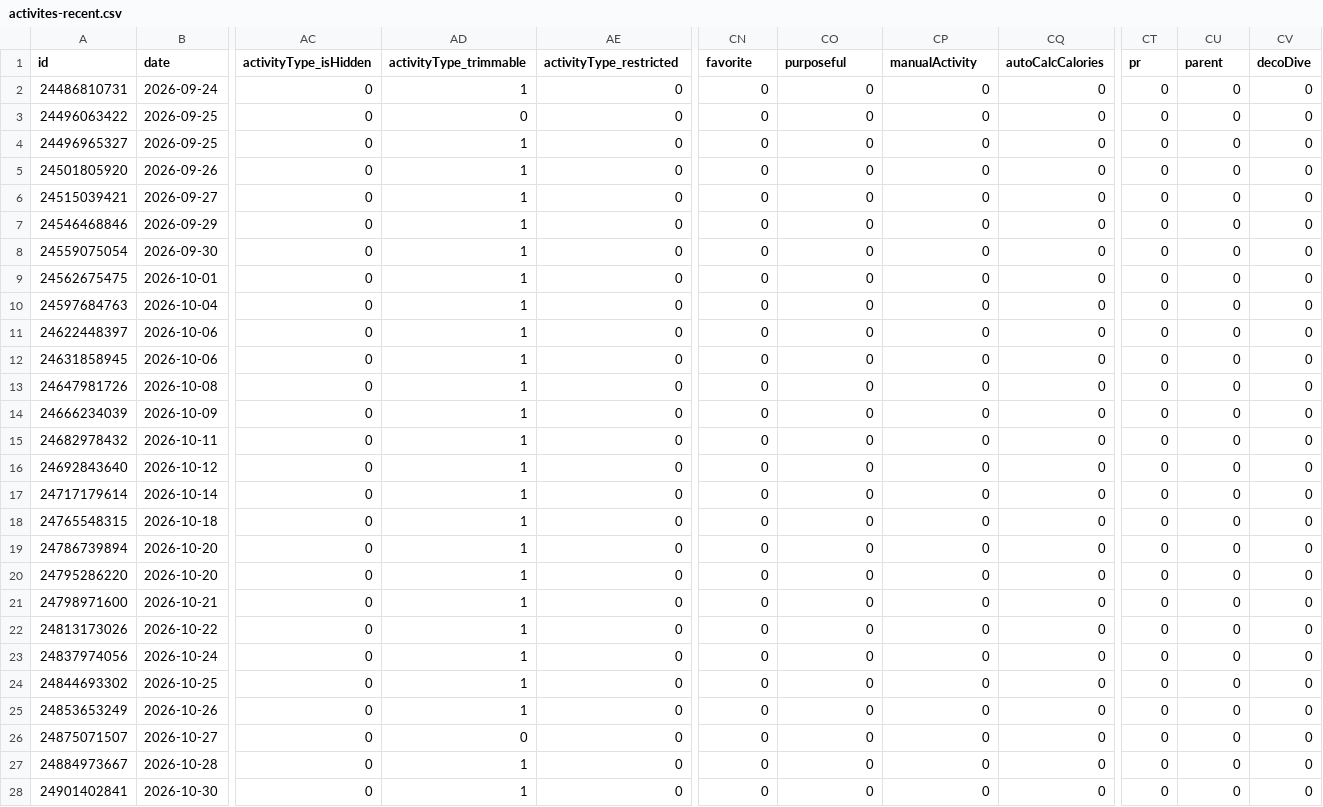
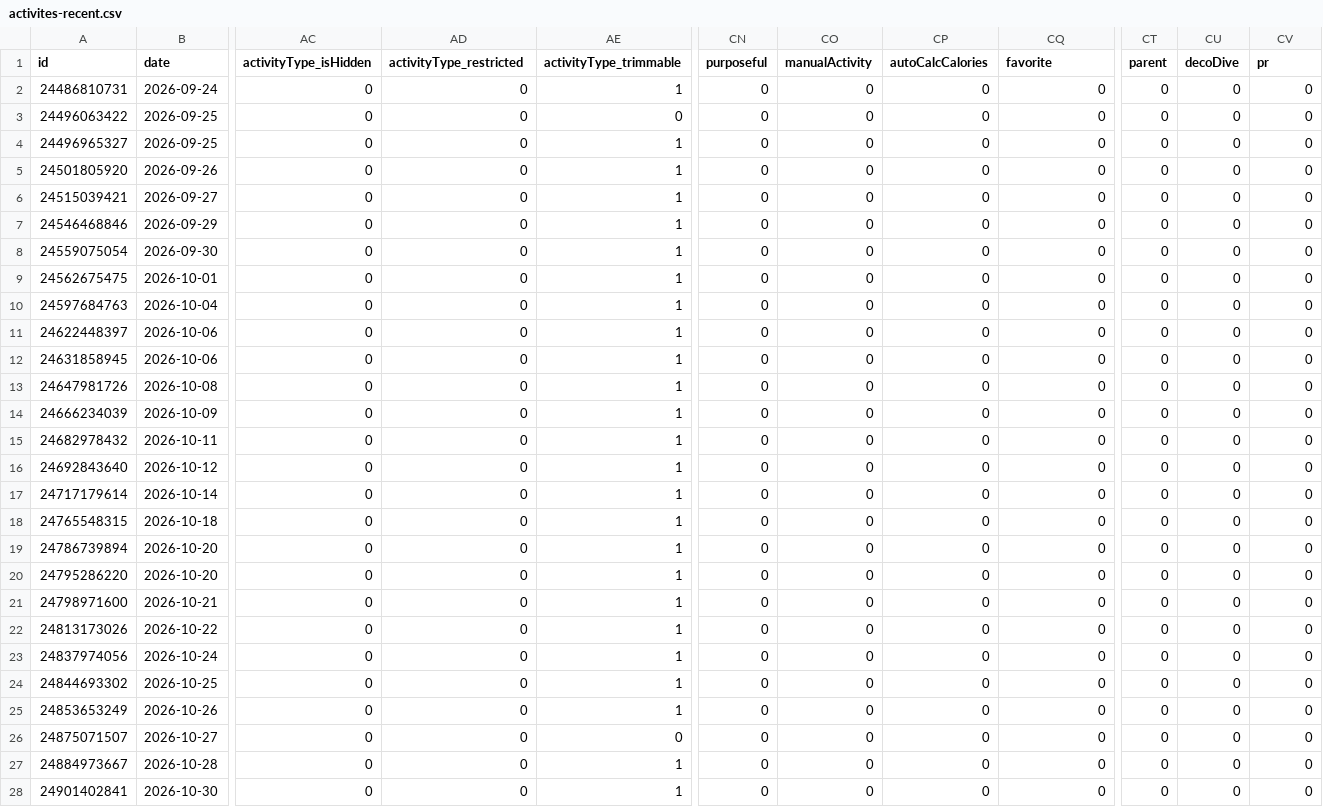
Before and after one commit to nicolasmahut-ui/garmin-data, a CSV file: activites-recent.csv, drawn as a sheet; only a part is shown, gaps mark what is left out; the diff covers the shown part only; the diff names each change by its address in the sheet, - before the commit and + after, or states it on an @@ line.

Commit message:
activites recentes 2026-11-22 06:00

```diff
--- a/activites-recent.csv
+++ b/activites-recent.csv
-AD1: activityType_trimmable
+AD1: activityType_restricted
-AE1: activityType_restricted
+AE1: activityType_trimmable
-CN1: favorite
+CN1: purposeful
-CO1: purposeful
+CO1: manualActivity
-CP1: manualActivity
+CP1: autoCalcCalories
-CQ1: autoCalcCalories
+CQ1: favorite
-CT1: pr
+CT1: parent
-CU1: parent
+CU1: decoDive
-CV1: decoDive
+CV1: pr
-AD2 (activityType_restricted): 1
+AD2 (activityType_restricted): 0
-AE2 (activityType_trimmable): 0
+AE2 (activityType_trimmable): 1
-AD4:AD25 (activityType_restricted): 1
+AD4:AD25 (activityType_restricted): 0
-AE4:AE25 (activityType_trimmable): 0
+AE4:AE25 (activityType_trimmable): 1
-AD27:AD28 (activityType_restricted): 1
+AD27:AD28 (activityType_restricted): 0
-AE27:AE28 (activityType_trimmable): 0
+AE27:AE28 (activityType_trimmable): 1
```
Also changed, not shown: 26 edited cells elsewhere in this file.
